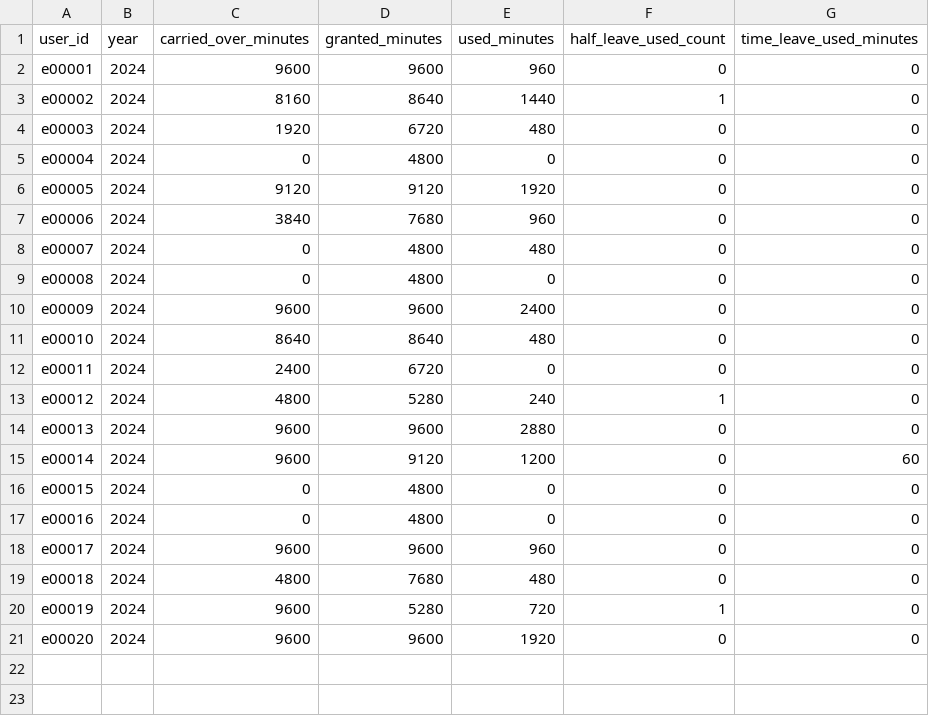
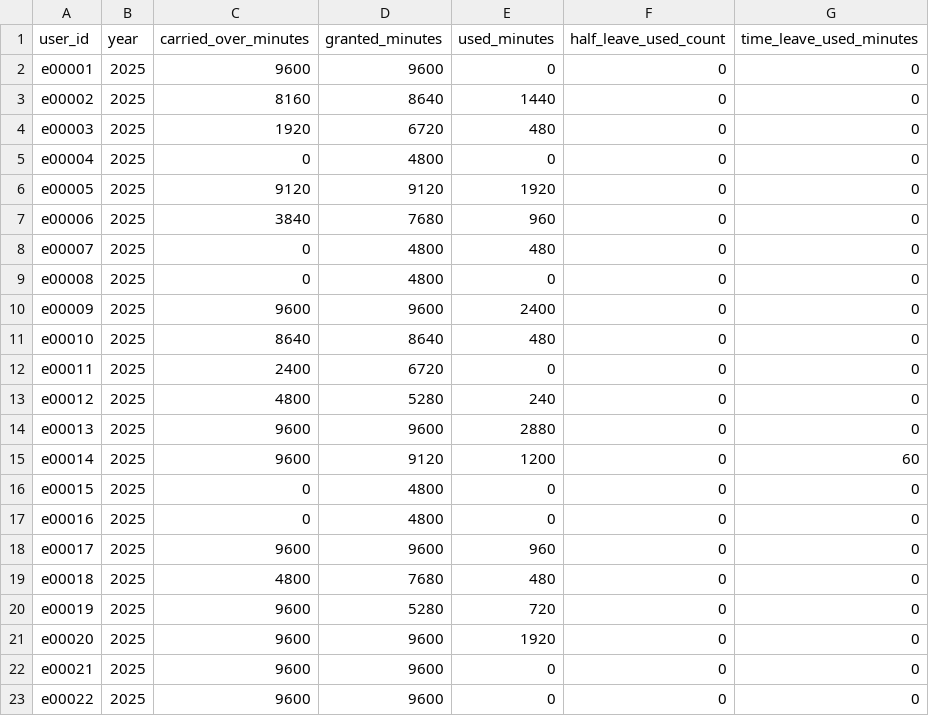
Before and after one commit to teriykiumai/management-system, a CSV file: master_data/leave_balances.csv, drawn as a sheet.

```diff
--- a/master_data/leave_balances.csv
+++ b/master_data/leave_balances.csv
@@ -1,21 +1,23 @@
 user_id,year,carried_over_minutes,granted_minutes,used_minutes,half_leave_used_count,time_leave_used_minutes
-e00001,2024,9600,9600,960,0,0
-e00002,2024,8160,8640,1440,1,0
-e00003,2024,1920,6720,480,0,0
-e00004,2024,0,4800,0,0,0
-e00005,2024,9120,9120,1920,0,0
-e00006,2024,3840,7680,960,0,0
-e00007,2024,0,4800,480,0,0
-e00008,2024,0,4800,0,0,0
-e00009,2024,9600,9600,2400,0,0
-e00010,2024,8640,8640,480,0,0
-e00011,2024,2400,6720,0,0,0
-e00012,2024,4800,5280,240,1,0
-e00013,2024,9600,9600,2880,0,0
-e00014,2024,9600,9120,1200,0,60
-e00015,2024,0,4800,0,0,0
-e00016,2024,0,4800,0,0,0
-e00017,2024,9600,9600,960,0,0
-e00018,2024,4800,7680,480,0,0
-e00019,2024,9600,5280,720,1,0
-e00020,2024,9600,9600,1920,0,0
+e00001,2025,9600,9600,0,0,0
+e00002,2025,8160,8640,1440,0,0
+e00003,2025,1920,6720,480,0,0
+e00004,2025,0,4800,0,0,0
+e00005,2025,9120,9120,1920,0,0
+e00006,2025,3840,7680,960,0,0
+e00007,2025,0,4800,480,0,0
+e00008,2025,0,4800,0,0,0
+e00009,2025,9600,9600,2400,0,0
+e00010,2025,8640,8640,480,0,0
+e00011,2025,2400,6720,0,0,0
+e00012,2025,4800,5280,240,0,0
+e00013,2025,9600,9600,2880,0,0
+e00014,2025,9600,9120,1200,0,60
+e00015,2025,0,4800,0,0,0
+e00016,2025,0,4800,0,0,0
+e00017,2025,9600,9600,960,0,0
+e00018,2025,4800,7680,480,0,0
+e00019,2025,9600,5280,720,0,0
+e00020,2025,9600,9600,1920,0,0
+e00021,2025,9600,9600,0,0,0
+e00022,2025,9600,9600,0,0,0
```
Also changed, not shown: master_data/assignments.csv, master_data/users.csv, 4 other files.
